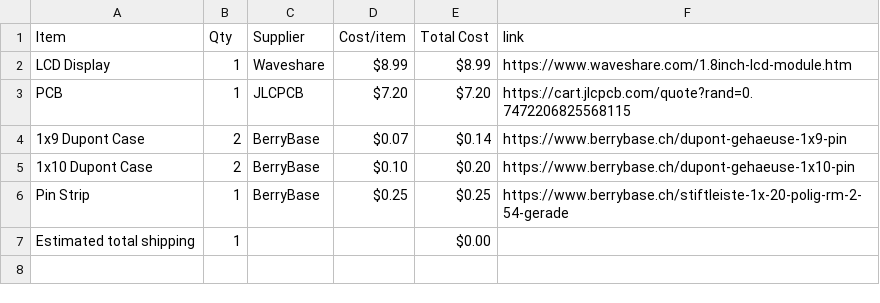
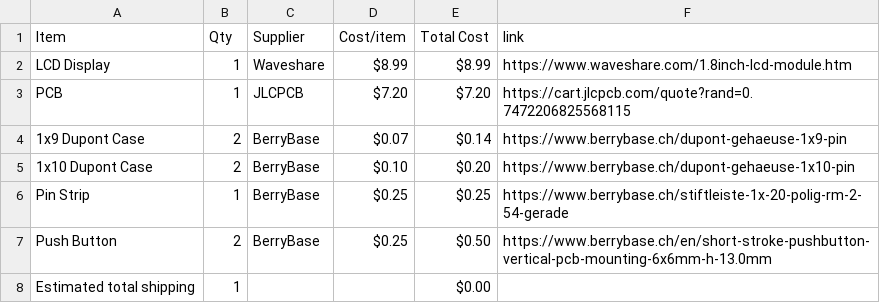
Before and after one commit to AlexGullish/PixelWeather, a CSV file: BOM.csv, drawn as a sheet; the diff names each change by its address in the sheet, - before the commit and + after, or states it on an @@ line.

Commit message:
Sync PixelWeather from Half Life

```diff
--- a/BOM.csv
+++ b/BOM.csv
+row 7: Push Button | 2 | BerryBase | $0.25 | $0.50 | https://www.berrybase.ch/en/short-stroke-pushbutton-vertical-pcb-mounting-6x6mm-h-13.0mm
```
